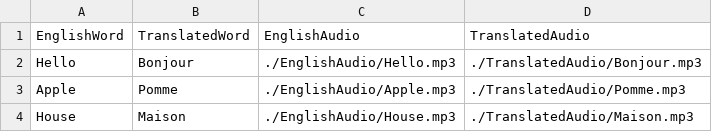
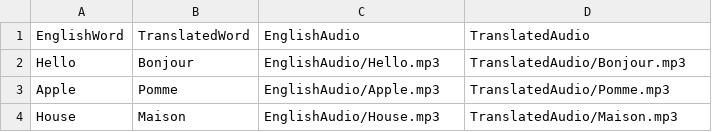
Before and after one commit to williamphoenix/speakEasy, a CSV file: frenchTest.csv, drawn as a sheet.

Commit message:
Added directories/files for English & translated audio. Added SpeechToText class.

```diff
--- a/frenchTest.csv
+++ b/frenchTest.csv
@@ -1,4 +1,4 @@
 EnglishWord,TranslatedWord,EnglishAudio,TranslatedAudio
-Hello,Bonjour,./EnglishAudio/Hello.mp3,./TranslatedAudio/Bonjour.mp3
-Apple,Pomme,./EnglishAudio/Apple.mp3,./TranslatedAudio/Pomme.mp3
-House,Maison,./EnglishAudio/House.mp3,./TranslatedAudio/Maison.mp3
+Hello,Bonjour,EnglishAudio/Hello.mp3,TranslatedAudio/Bonjour.mp3
+Apple,Pomme,EnglishAudio/Apple.mp3,TranslatedAudio/Pomme.mp3
+House,Maison,EnglishAudio/House.mp3,TranslatedAudio/Maison.mp3
```
Also changed, not shown: 5 other files.
